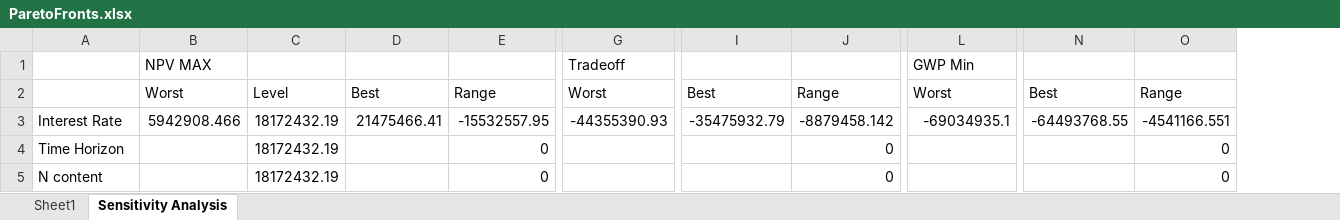
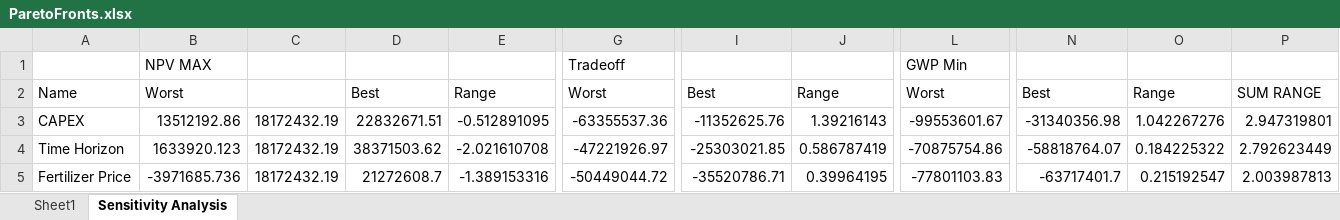
Before and after one commit to PEESEgroup/poultry-CLCO, an Excel workbook: data/data analysis/ParetoFronts.xlsx, sheet Sensitivity Analysis, drawn as a sheet; only a part is shown, gaps mark what is left out; values as stored, in another font and other column widths than the file's, no borders; charts and pictures not drawn; removed rows and columns are numbered as before the commit, all else as after; the diff covers the shown part only; the diff names each change by its address in the sheet, - before the commit and + after, or states it on an @@ line.

```diff
--- a/data/data analysis/ParetoFronts.xlsx (sheet Sensitivity Analysis)
+++ b/data/data analysis/ParetoFronts.xlsx (sheet Sensitivity Analysis)
-column J, rows 2-5: Range | -8879458.142 | 0 | 0
+column J, rows 2-5: Range | 1.39216143 | 0.586787419 | 0.39964195
-column O, rows 2-5: Range | -4541166.551 | 0 | 0
+column O, rows 2-5: Range | 1.042267276 | 0.184225322 | 0.215192547
+column P, rows 2-5: SUM RANGE | 2.947319801 | 2.792623449 | 2.003987813
-A2: (empty)
+A2: Name
-C2: Level
+C2: (empty)
-A3: Interest Rate
+A3: CAPEX
-B3: 5942908.466
+B3: 13512192.86
-D3: 21475466.41
+D3: 22832671.51
-E3: -15532557.95
+E3: -0.512891095
-G3: -44355390.93
+G3: -63355537.36
-I3: -35475932.79
+I3: -11352625.76
-L3: -69034935.1
+L3: -99553601.67
-N3: -64493768.55
+N3: -31340356.98
-B4: (empty)
+B4: 1633920.123
-D4: (empty)
+D4: 38371503.62
-E4: 0
+E4: -2.021610708
-G4: (empty)
+G4: -47221926.97
-I4: (empty)
+I4: -25303021.85
-L4: (empty)
+L4: -70875754.86
-N4: (empty)
+N4: -58818764.07
-A5: N content
+A5: Fertilizer Price
-B5: (empty)
+B5: -3971685.736
-D5: (empty)
+D5: 21272608.7
-E5: 0
+E5: -1.389153316
-G5: (empty)
+G5: -50449044.72
-I5: (empty)
+I5: -35520786.71
-L5: (empty)
+L5: -77801103.83
-N5: (empty)
+N5: -63717401.7
```
Also changed, not shown: 28 added rows, 28 removed rows and 73 edited cells elsewhere in this sheet, formulas that keep their value, charts or pictures, data/data analysis/manuscript_figures.xlsx, 2 other files.
